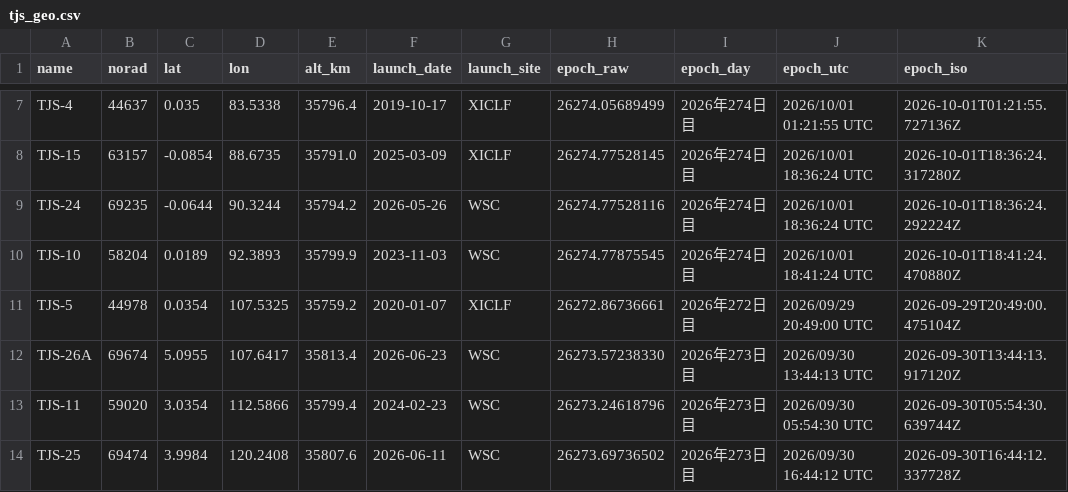
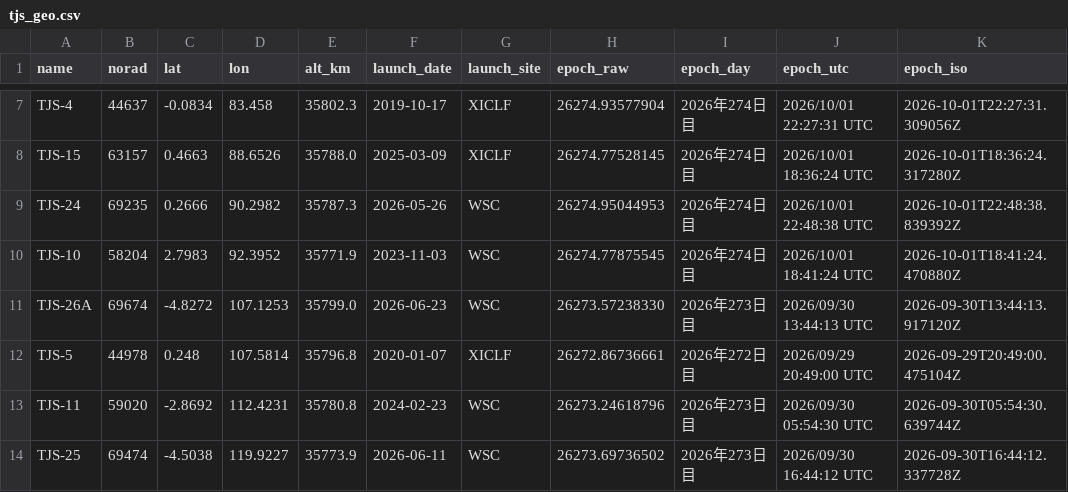
Before and after one commit to butagorilla1182/tjs_geo_control, a CSV file: tjs_geo.csv, drawn as a sheet; only a part is shown, gaps mark what is left out; removed rows and columns are numbered as before the commit, all else as after; the diff covers the shown part only; the diff names each change by its address in the sheet, - before the commit and + after, or states it on an @@ line.

```diff
--- a/tjs_geo.csv
+++ b/tjs_geo.csv
-C7 (lat): 0.035
+C7 (lat): -0.0834
-D7 (lon): 83.5338
+D7 (lon): 83.458
-E7 (alt_km): 35796.4
+E7 (alt_km): 35802.3
-H7 (epoch_raw): 26274.05689499
+H7 (epoch_raw): 26274.93577904
-J7 (epoch_utc): 2026/10/01 01:21:55 UTC
+J7 (epoch_utc): 2026/10/01 22:27:31 UTC
-K7 (epoch_iso): 2026-10-01T01:21:55.727136Z
+K7 (epoch_iso): 2026-10-01T22:27:31.309056Z
-C8 (lat): -0.0854
+C8 (lat): 0.4663
-D8 (lon): 88.6735
+D8 (lon): 88.6526
-E8 (alt_km): 35791.0
+E8 (alt_km): 35788.0
-C9 (lat): -0.0644
+C9 (lat): 0.2666
-D9 (lon): 90.3244
+D9 (lon): 90.2982
-E9 (alt_km): 35794.2
+E9 (alt_km): 35787.3
-H9 (epoch_raw): 26274.77528116
+H9 (epoch_raw): 26274.95044953
-J9 (epoch_utc): 2026/10/01 18:36:24 UTC
+J9 (epoch_utc): 2026/10/01 22:48:38 UTC
-K9 (epoch_iso): 2026-10-01T18:36:24.292224Z
+K9 (epoch_iso): 2026-10-01T22:48:38.839392Z
-C10 (lat): 0.0189
+C10 (lat): 2.7983
-D10 (lon): 92.3893
+D10 (lon): 92.3952
-E10 (alt_km): 35799.9
+E10 (alt_km): 35771.9
-row 11: TJS-5 | 44978 | 0.0354 | 107.5325 | 35759.2 | 2020-01-07 | XICLF | 26272.86736661 | 2026年272日目 | 2026/09/29 20:49:00 UTC | 2026-09-29T20:49:00.475104Z
-C11 (lat): 5.0955
+C11 (lat): -4.8272
-D11 (lon): 107.6417
+D11 (lon): 107.1253
-E11 (alt_km): 35813.4
+E11 (alt_km): 35799.0
+row 12: TJS-5 | 44978 | 0.248 | 107.5814 | 35796.8 | 2020-01-07 | XICLF | 26272.86736661 | 2026年272日目 | 2026/09/29 20:49:00 UTC | 2026-09-29T20:49:00.475104Z
-C13 (lat): 3.0354
+C13 (lat): -2.8692
-D13 (lon): 112.5866
+D13 (lon): 112.4231
-E13 (alt_km): 35799.4
+E13 (alt_km): 35780.8
-C14 (lat): 3.9984
+C14 (lat): -4.5038
-D14 (lon): 120.2408
+D14 (lon): 119.9227
-E14 (alt_km): 35807.6
+E14 (alt_km): 35773.9
```
Also changed, not shown: 1 added row, 1 removed row and 71 edited cells elsewhere in this file, 6 other files.
